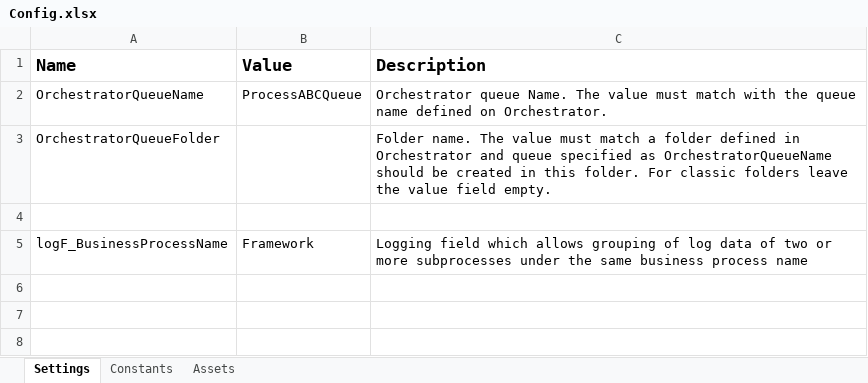
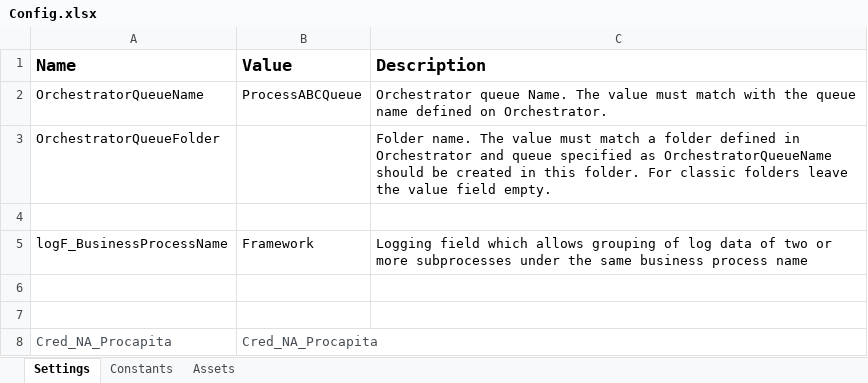
Before and after one commit to Sundsvallskommun/RPA-Planeringsautomatisering, an Excel workbook: Data/Config.xlsx, sheet Settings, drawn as a sheet; values as stored, in another font and other column widths than the file's, no borders; the diff names each change by its address in the sheet, - before the commit and + after, or states it on an @@ line.

```diff
--- a/Data/Config.xlsx (sheet Settings)
+++ b/Data/Config.xlsx (sheet Settings)
+row 6: (empty)
+row 7: (empty)
+row 8: Cred_NA_Procapita | Cred_NA_Procapita
```
Also changed, not shown: sheet Assets, 16 other files.
